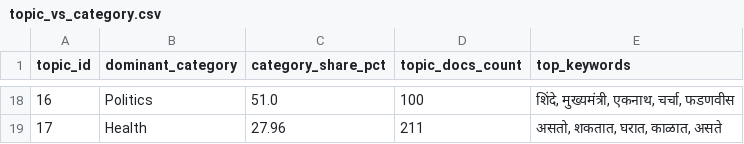
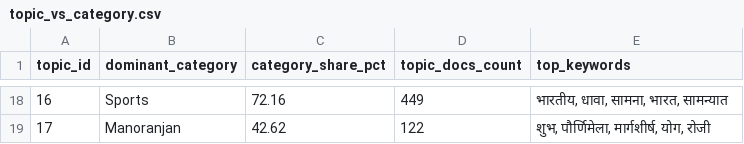
Before and after one commit to Vishalshende832971/MahaVarta, a CSV file: results/topic_modeling/topic_vs_category.csv, drawn as a sheet; only a part is shown, gaps mark what is left out; the diff covers the shown part only.

```diff
--- a/results/topic_modeling/topic_vs_category.csv
+++ b/results/topic_modeling/topic_vs_category.csv
@@ -18,2 +18,2 @@ topic_id,dominant_category,category_share_pct,topic_docs_count,top_keywords
-16,Politics,51.0,100,"शिंदे, मुख्यमंत्री, एकनाथ, चर्चा, फडणवीस"
-17,Health,27.96,211,"असतो, शकतात, घरात, काळात, असते"
+16,Sports,72.16,449,"भारतीय, धावा, सामना, भारत, सामन्यात"
+17,Manoranjan,42.62,122,"शुभ, पौर्णिमेला, मार्गशीर्ष, योग, रोजी"
```
Also changed, not shown: 61 edited cells elsewhere in this file, 35 other files.
